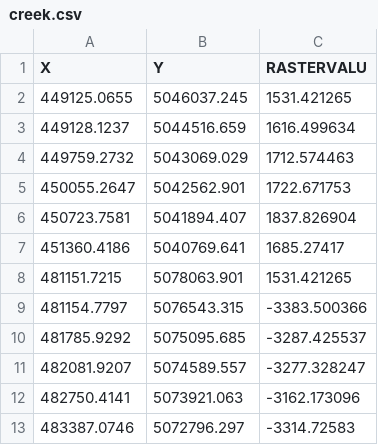
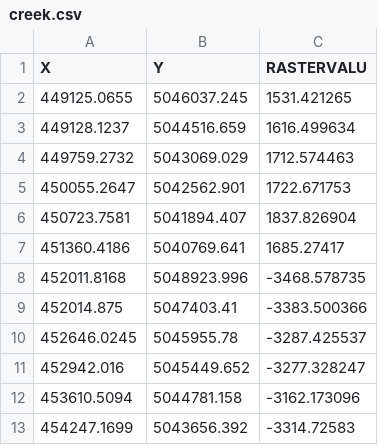
Before and after one commit to mwafe/norris, a CSV file: creek.csv, drawn as a sheet.

```diff
--- a/creek.csv
+++ b/creek.csv
@@ -7,7 +7,7 @@
 451360.4186,5040769.641,1685.27417
-481151.7215,5078063.901,1531.421265
-481154.7797,5076543.315,-3383.500366
-481785.9292,5075095.685,-3287.425537
-482081.9207,5074589.557,-3277.328247
-482750.4141,5073921.063,-3162.173096
-483387.0746,5072796.297,-3314.72583
+452011.8168,5048923.996,-3468.578735
+452014.875,5047403.41,-3383.500366
+452646.0245,5045955.78,-3287.425537
+452942.016,5045449.652,-3277.328247
+453610.5094,5044781.158,-3162.173096
+454247.1699,5043656.392,-3314.72583
```
Also changed, not shown: bismark.csv, hollowtop.csv, 3 other files.
